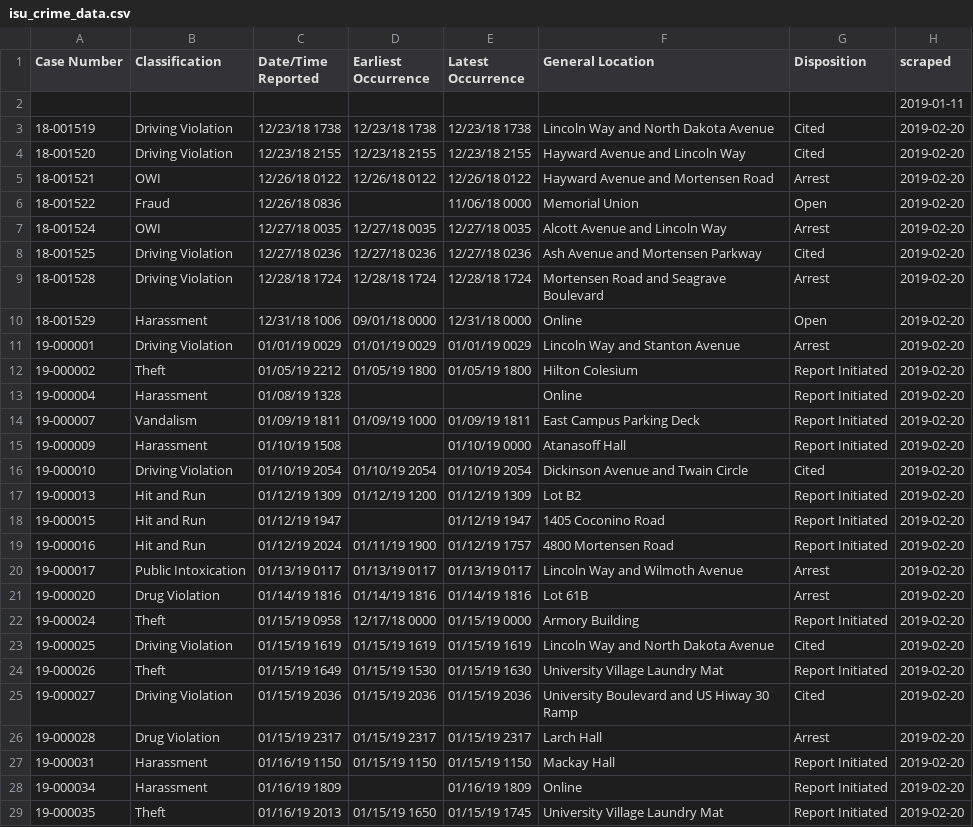
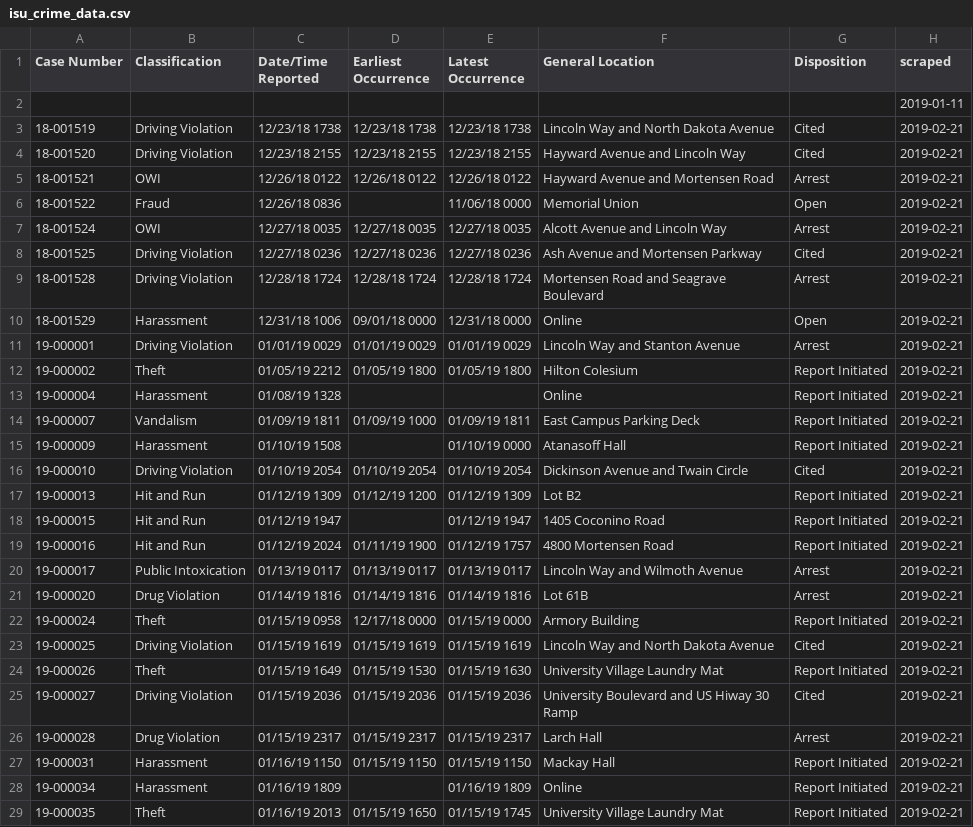
Before and after one commit to srvanderplas/ISU_Crime_Data, a CSV file: isu_crime_data.csv, drawn as a sheet; only a part is shown; the diff covers the shown part only.

Commit message:
Automatic Update

```diff
--- a/isu_crime_data.csv
+++ b/isu_crime_data.csv
@@ -2,28 +2,28 @@ Case Number,Classification,Date/Time Reported,Earliest Occurrence,Latest Occurre
 ,,,,,,,2019-01-11
-18-001519,Driving Violation,12/23/18 1738,12/23/18 1738,12/23/18 1738,Lincoln Way and North Dakota Avenue,Cited,2019-02-20
-18-001520,Driving Violation,12/23/18 2155,12/23/18 2155,12/23/18 2155,Hayward Avenue and Lincoln Way,Cited,2019-02-20
-18-001521,OWI,12/26/18 0122,12/26/18 0122,12/26/18 0122,Hayward Avenue and Mortensen Road,Arrest,2019-02-20
-18-001522,Fraud,12/26/18 0836,,11/06/18 0000,Memorial Union,Open,2019-02-20
-18-001524,OWI,12/27/18 0035,12/27/18 0035,12/27/18 0035,Alcott Avenue and Lincoln Way,Arrest,2019-02-20
-18-001525,Driving Violation,12/27/18 0236,12/27/18 0236,12/27/18 0236,Ash Avenue and Mortensen Parkway,Cited,2019-02-20
-18-001528,Driving Violation,12/28/18 1724,12/28/18 1724,12/28/18 1724,Mortensen Road and Seagrave Boulevard,Arrest,2019-02-20
-18-001529,Harassment,12/31/18 1006,09/01/18 0000,12/31/18 0000,Online,Open,2019-02-20
-19-000001,Driving Violation,01/01/19 0029,01/01/19 0029,01/01/19 0029,Lincoln Way and Stanton Avenue,Arrest,2019-02-20
-19-000002,Theft,01/05/19 2212,01/05/19 1800,01/05/19 1800,Hilton Colesium,Report Initiated,2019-02-20
-19-000004,Harassment,01/08/19 1328,,,Online,Report Initiated,2019-02-20
-19-000007,Vandalism,01/09/19 1811,01/09/19 1000,01/09/19 1811,East Campus Parking Deck,Report Initiated,2019-02-20
-19-000009,Harassment,01/10/19 1508,,01/10/19 0000,Atanasoff Hall,Report Initiated,2019-02-20
-19-000010,Driving Violation,01/10/19 2054,01/10/19 2054,01/10/19 2054,Dickinson Avenue and Twain Circle,Cited,2019-02-20
-19-000013,Hit and Run,01/12/19 1309,01/12/19 1200,01/12/19 1309,Lot B2,Report Initiated,2019-02-20
-19-000015,Hit and Run,01/12/19 1947,,01/12/19 1947,1405 Coconino Road,Report Initiated,2019-02-20
-19-000016,Hit and Run,01/12/19 2024,01/11/19 1900,01/12/19 1757,4800 Mortensen Road,Report Initiated,2019-02-20
-19-000017,Public Intoxication,01/13/19 0117,01/13/19 0117,01/13/19 0117,Lincoln Way and Wilmoth Avenue,Arrest,2019-02-20
-19-000020,Drug Violation,01/14/19 1816,01/14/19 1816,01/14/19 1816,Lot 61B,Arrest,2019-02-20
-19-000024,Theft,01/15/19 0958,12/17/18 0000,01/15/19 0000,Armory Building,Report Initiated,2019-02-20
-19-000025,Driving Violation,01/15/19 1619,01/15/19 1619,01/15/19 1619,Lincoln Way and North Dakota Avenue,Cited,2019-02-20
-19-000026,Theft,01/15/19 1649,01/15/19 1530,01/15/19 1630,University Village Laundry Mat,Report Initiated,2019-02-20
-19-000027,Driving Violation,01/15/19 2036,01/15/19 2036,01/15/19 2036,University Boulevard and US Hiway 30 Ramp,Cited,2019-02-20
-19-000028,Drug Violation,01/15/19 2317,01/15/19 2317,01/15/19 2317,Larch Hall,Arrest,2019-02-20
-19-000031,Harassment,01/16/19 1150,01/15/19 1150,01/15/19 1150,Mackay Hall,Report Initiated,2019-02-20
-19-000034,Harassment,01/16/19 1809,,01/16/19 1809,Online,Report Initiated,2019-02-20
-19-000035,Theft,01/16/19 2013,01/15/19 1650,01/15/19 1745,University Village Laundry Mat,Report Initiated,2019-02-20
+18-001519,Driving Violation,12/23/18 1738,12/23/18 1738,12/23/18 1738,Lincoln Way and North Dakota Avenue,Cited,2019-02-21
+18-001520,Driving Violation,12/23/18 2155,12/23/18 2155,12/23/18 2155,Hayward Avenue and Lincoln Way,Cited,2019-02-21
+18-001521,OWI,12/26/18 0122,12/26/18 0122,12/26/18 0122,Hayward Avenue and Mortensen Road,Arrest,2019-02-21
+18-001522,Fraud,12/26/18 0836,,11/06/18 0000,Memorial Union,Open,2019-02-21
+18-001524,OWI,12/27/18 0035,12/27/18 0035,12/27/18 0035,Alcott Avenue and Lincoln Way,Arrest,2019-02-21
+18-001525,Driving Violation,12/27/18 0236,12/27/18 0236,12/27/18 0236,Ash Avenue and Mortensen Parkway,Cited,2019-02-21
+18-001528,Driving Violation,12/28/18 1724,12/28/18 1724,12/28/18 1724,Mortensen Road and Seagrave Boulevard,Arrest,2019-02-21
+18-001529,Harassment,12/31/18 1006,09/01/18 0000,12/31/18 0000,Online,Open,2019-02-21
+19-000001,Driving Violation,01/01/19 0029,01/01/19 0029,01/01/19 0029,Lincoln Way and Stanton Avenue,Arrest,2019-02-21
+19-000002,Theft,01/05/19 2212,01/05/19 1800,01/05/19 1800,Hilton Colesium,Report Initiated,2019-02-21
+19-000004,Harassment,01/08/19 1328,,,Online,Report Initiated,2019-02-21
+19-000007,Vandalism,01/09/19 1811,01/09/19 1000,01/09/19 1811,East Campus Parking Deck,Report Initiated,2019-02-21
+19-000009,Harassment,01/10/19 1508,,01/10/19 0000,Atanasoff Hall,Report Initiated,2019-02-21
+19-000010,Driving Violation,01/10/19 2054,01/10/19 2054,01/10/19 2054,Dickinson Avenue and Twain Circle,Cited,2019-02-21
+19-000013,Hit and Run,01/12/19 1309,01/12/19 1200,01/12/19 1309,Lot B2,Report Initiated,2019-02-21
+19-000015,Hit and Run,01/12/19 1947,,01/12/19 1947,1405 Coconino Road,Report Initiated,2019-02-21
+19-000016,Hit and Run,01/12/19 2024,01/11/19 1900,01/12/19 1757,4800 Mortensen Road,Report Initiated,2019-02-21
+19-000017,Public Intoxication,01/13/19 0117,01/13/19 0117,01/13/19 0117,Lincoln Way and Wilmoth Avenue,Arrest,2019-02-21
+19-000020,Drug Violation,01/14/19 1816,01/14/19 1816,01/14/19 1816,Lot 61B,Arrest,2019-02-21
+19-000024,Theft,01/15/19 0958,12/17/18 0000,01/15/19 0000,Armory Building,Report Initiated,2019-02-21
+19-000025,Driving Violation,01/15/19 1619,01/15/19 1619,01/15/19 1619,Lincoln Way and North Dakota Avenue,Cited,2019-02-21
+19-000026,Theft,01/15/19 1649,01/15/19 1530,01/15/19 1630,University Village Laundry Mat,Report Initiated,2019-02-21
+19-000027,Driving Violation,01/15/19 2036,01/15/19 2036,01/15/19 2036,University Boulevard and US Hiway 30 Ramp,Cited,2019-02-21
+19-000028,Drug Violation,01/15/19 2317,01/15/19 2317,01/15/19 2317,Larch Hall,Arrest,2019-02-21
+19-000031,Harassment,01/16/19 1150,01/15/19 1150,01/15/19 1150,Mackay Hall,Report Initiated,2019-02-21
+19-000034,Harassment,01/16/19 1809,,01/16/19 1809,Online,Report Initiated,2019-02-21
+19-000035,Theft,01/16/19 2013,01/15/19 1650,01/15/19 1745,University Village Laundry Mat,Report Initiated,2019-02-21
```
Also changed, not shown: 75 edited cells elsewhere in this file.
